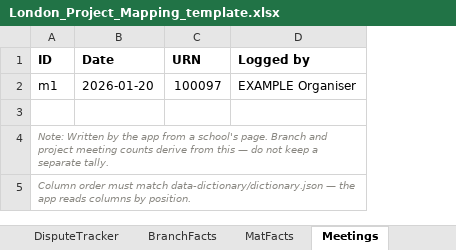
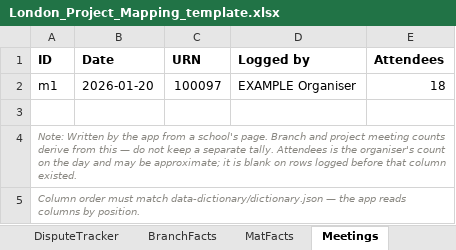
Before and after one commit to callumcant/callumcant.github.io, an Excel workbook: london-mapping/workbook-template/London_Project_Mapping_template.xlsx, sheet Meetings, drawn as a sheet; values as stored, in another font and other column widths than the file's, no borders; table styles not drawn; the diff names each change by its address in the sheet, - before the commit and + after, or states it on an @@ line.

```diff
--- a/london-mapping/workbook-template/London_Project_Mapping_template.xlsx (sheet Meetings)
+++ b/london-mapping/workbook-template/London_Project_Mapping_template.xlsx (sheet Meetings)
+column E (Attendees), row 2: 18
-A4 (ID): …separate tally.
+A4 (ID): …separate tally. Attendees is the organiser's count on the day and may be approximate; it is blank on rows logged before that column existed.
```
Also changed, not shown: sheet SourceStratum, sheet SourcePayDashboard, other sheet tabs, 3 other files.
